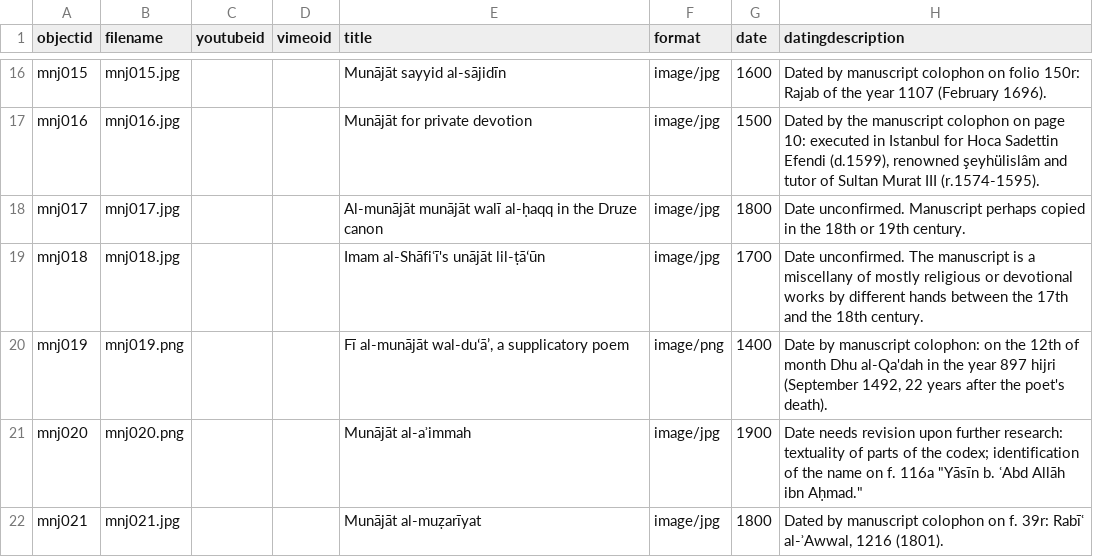
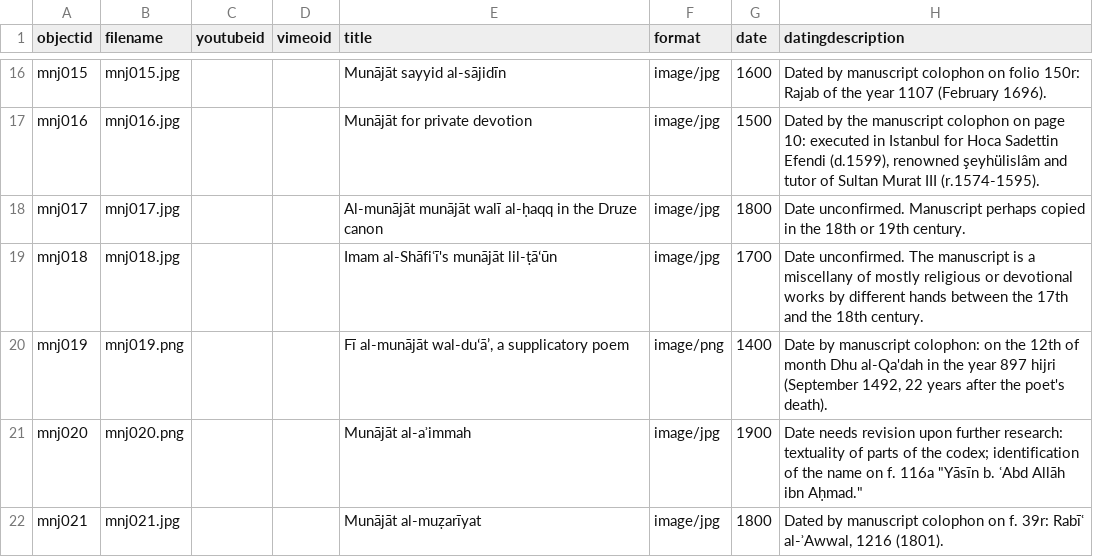
Before and after one commit to layilin/munajat, a CSV file: _data/munajat-metadata.csv, drawn as a sheet; only a part is shown, gaps mark what is left out; the diff names each change by its address in the sheet, - before the commit and + after, or states it on an @@ line.

Commit message:
fix typo

```diff
--- a/_data/munajat-metadata.csv
+++ b/_data/munajat-metadata.csv
-E19 (title): Imam al-Shāfiʿī's unājāt lil-ṭāʻūn
+E19 (title): Imam al-Shāfiʿī's munājāt lil-ṭāʻūn
```
